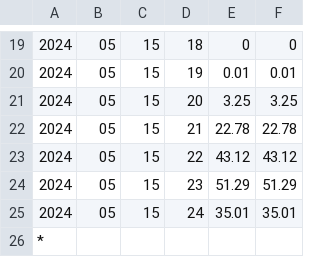
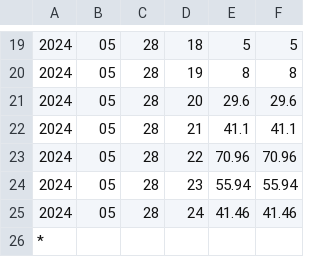
Before and after one commit to NarcisPlan16/HA_Scheduler, a CSV file: Forecasters/ConsumptionForecaster/omie_price_pred.csv, drawn as a sheet; only a part is shown, gaps mark what is left out; the diff covers the shown part only; the diff names each change by its address in the sheet, - before the commit and + after, or states it on an @@ line.

```diff
--- a/Forecasters/ConsumptionForecaster/omie_price_pred.csv
+++ b/Forecasters/ConsumptionForecaster/omie_price_pred.csv
-C19:C25: 15
+C19:C25: 28
-E19: 0
+E19: 5
-F19: 0
+F19: 5
-E20: 0.01
+E20: 8
-F20: 0.01
+F20: 8
-E21: 3.25
+E21: 29.6
-F21: 3.25
+F21: 29.6
-E22: 22.78
+E22: 41.1
-F22: 22.78
+F22: 41.1
-E23: 43.12
+E23: 70.96
-F23: 43.12
+F23: 70.96
-E24: 51.29
+E24: 55.94
-F24: 51.29
+F24: 55.94
-E25: 35.01
+E25: 41.46
-F25: 35.01
+F25: 41.46
```
Also changed, not shown: 47 edited cells elsewhere in this file, 5 other files.
